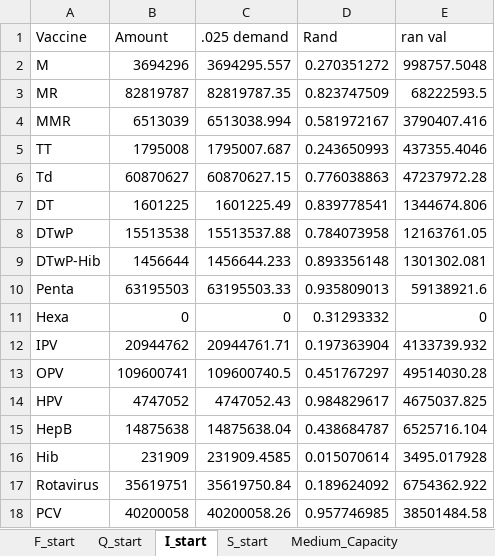
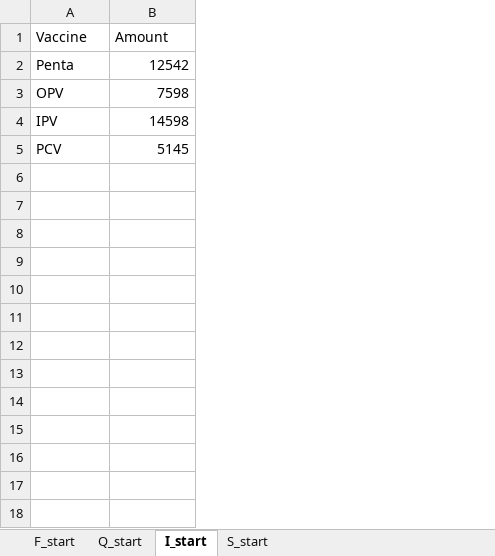
Before and after one commit to nuhorchak/Vaccine_Tender, an Excel workbook: Starting_point.xlsx, sheet I_start, drawn as a sheet; values as stored, in another font and other column widths than the file's, no borders; removed rows and columns are numbered as before the commit, all else as after; the diff names each change by its address in the sheet, - before the commit and + after, or states it on an @@ line.

```diff
--- a/Starting_point.xlsx (sheet I_start)
+++ b/Starting_point.xlsx (sheet I_start)
-sheet tab: Medium_Capacity
-column C (.025 demand), row 10: 63195503.33; row 13: 109600740.5; row 18: 40200058.26
-column D (Rand), row 10: 0.935809013; row 13: 0.451767297; row 18: 0.957746985
-column E (ran val), row 10: 59138921.6; row 13: 49514030.28; row 18: 38501484.58
-row 2: M | 3694296 | 3694295.557 | 0.270351272 | 998757.5048
-row 3: MR | 82819787 | 82819787.35 | 0.823747509 | 68222593.5
-row 4: MMR | 6513039 | 6513038.994 | 0.581972167 | 3790407.416
-row 5: TT | 1795008 | 1795007.687 | 0.243650993 | 437355.4046
-row 6: Td | 60870627 | 60870627.15 | 0.776038863 | 47237972.28
-row 7: DT | 1601225 | 1601225.49 | 0.839778541 | 1344674.806
-row 8: DTwP | 15513538 | 15513537.88 | 0.784073958 | 12163761.05
-row 9: DTwP-Hib | 1456644 | 1456644.233 | 0.893356148 | 1301302.081
-B2 (Amount): 63195503
+B2 (Amount): 12542
-row 11: Hexa | 0 | 0 | 0.31293332 | 0
-row 12: IPV | 20944762 | 20944761.71 | 0.197363904 | 4133739.932
-B3 (Amount): 109600741
+B3 (Amount): 7598
-row 14: HPV | 4747052 | 4747052.43 | 0.984829617 | 4675037.825
-row 15: HepB | 14875638 | 14875638.04 | 0.438684787 | 6525716.104
-row 16: Hib | 231909 | 231909.4585 | 0.015070614 | 3495.017928
-row 17: Rotavirus | 35619751 | 35619750.84 | 0.189624092 | 6754362.922
+row 4: IPV | 14598
-B5 (Amount): 40200058
+B5 (Amount): 5145
```
Also changed, not shown: sheet Q_start, sheet S_start, sheet F_start, formulas that keep their value, Demand_Scenarios_updated.xlsx, Deterministic equivalent/Demand_Scenarios_updated.xlsx, 47 other files.
